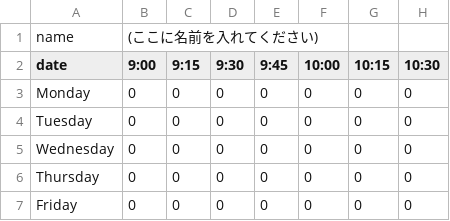
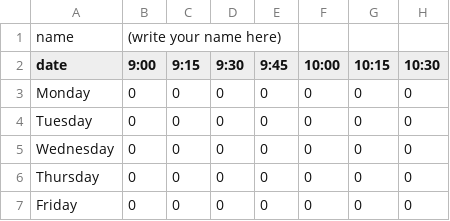
Before and after one commit to uta8a/autoshift, a CSV file: www/sample.csv, drawn as a sheet; only a part is shown; the diff names each change by its address in the sheet, - before the commit and + after, or states it on an @@ line.

Commit message:
change

```diff
--- a/www/sample.csv
+++ b/www/sample.csv
-B1 (9:00): (ここに名前を入れてください)
+B1 (9:00): (write your name here)
```
